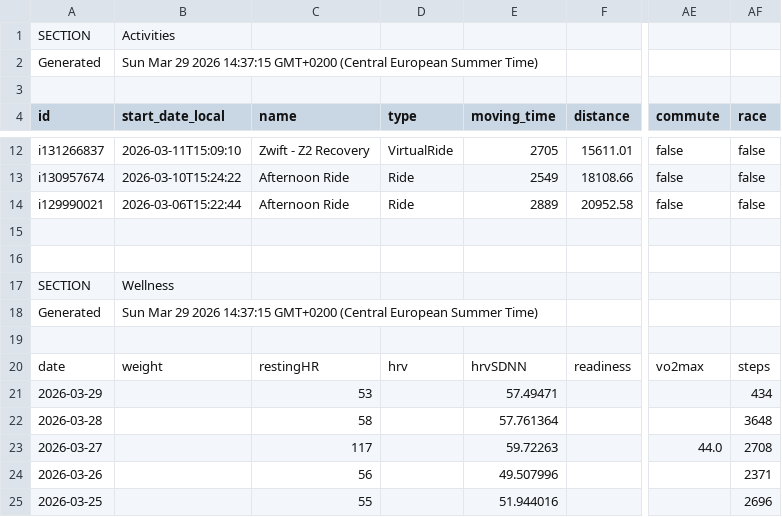
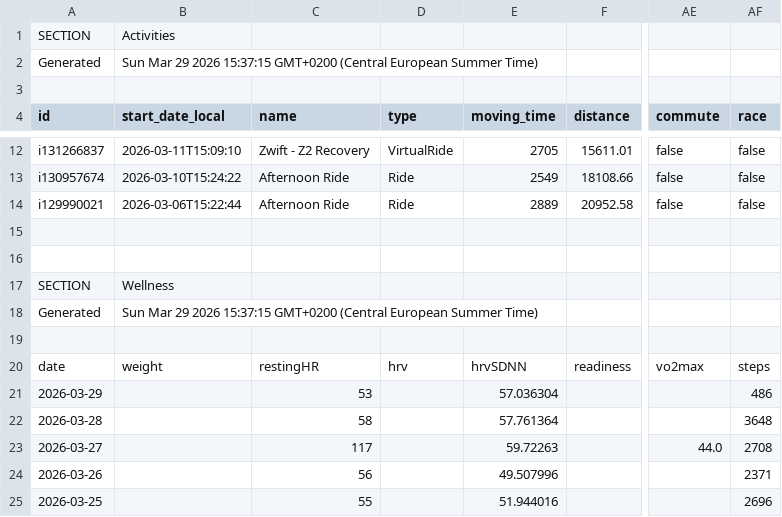
Before and after one commit to 17fed/cyclingcoachaidata, a CSV file: data/public.csv, drawn as a sheet; only a part is shown, gaps mark what is left out; the diff names each change by its address in the sheet, - before the commit and + after, or states it on an @@ line.

Commit message:
Update public.csv

```diff
--- a/data/public.csv
+++ b/data/public.csv
-B2 (start_date_local): …29 2026 14:37:15 GMT+0200 (Central…
+B2 (start_date_local): …29 2026 15:37:15 GMT+0200 (Central…
-B18 (start_date_local): …29 2026 14:37:15 GMT+0200 (Central…
+B18 (start_date_local): …29 2026 15:37:15 GMT+0200 (Central…
-E21 (moving_time): 57.49471
+E21 (moving_time): 57.036304
-AF21 (race): 434
+AF21 (race): 486
```
